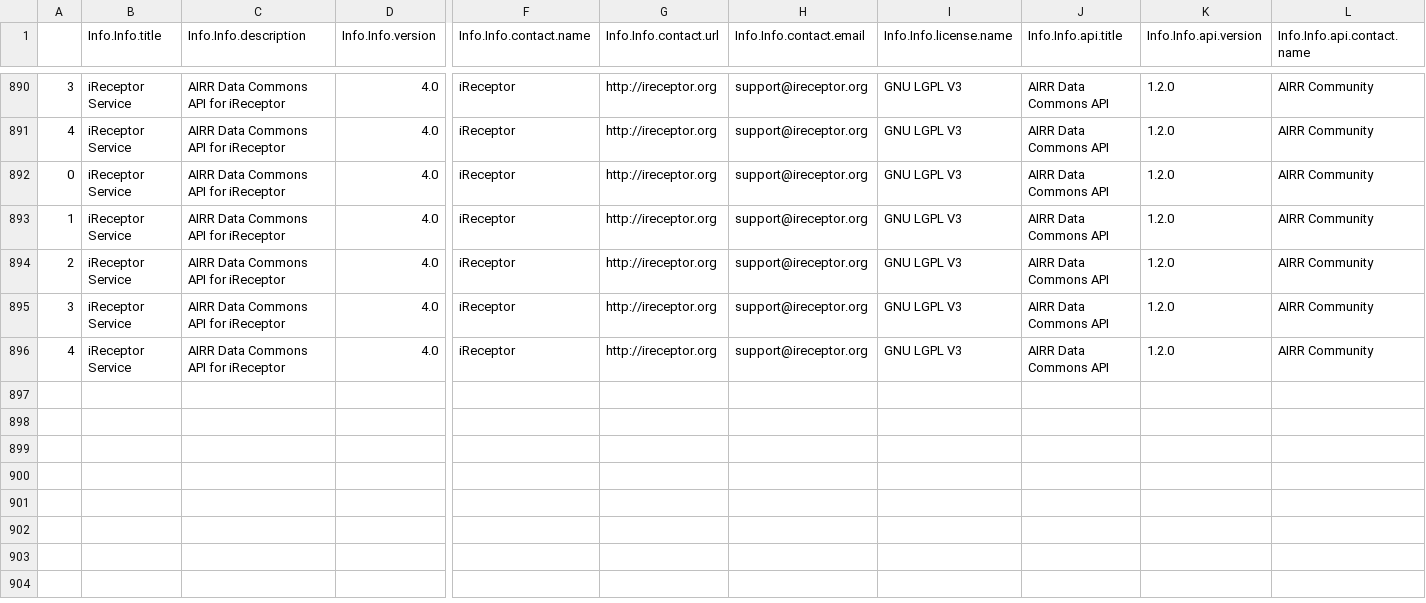
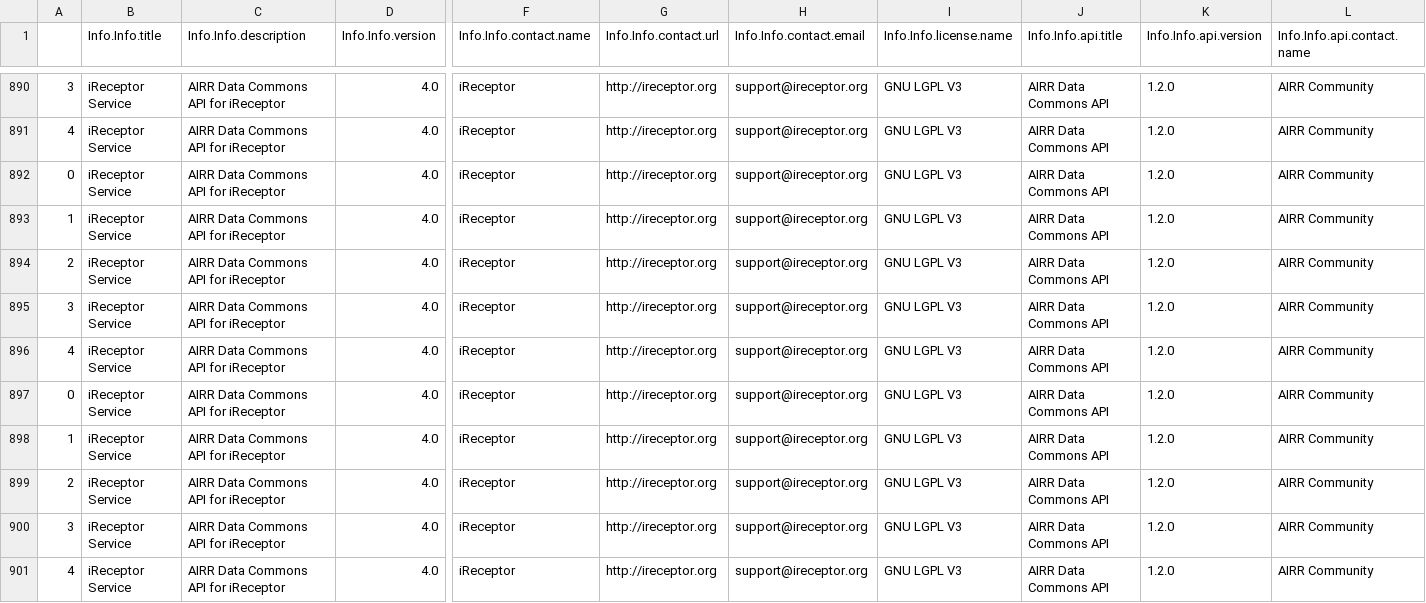
Before and after one commit to sfu-ireceptor/ADC-API-Plots, a CSV file: ADC-API-Plots/repertoire/fullresults.csv, drawn as a sheet; only a part is shown, gaps mark what is left out; rows hold the shown columns only; the diff names each change by its address in the sheet, - before the commit and + after, or states it on an @@ line.

Commit message:
add plot from 2026-10-28 to 2026-11-29

```diff
--- a/ADC-API-Plots/repertoire/fullresults.csv
+++ b/ADC-API-Plots/repertoire/fullresults.csv
+row 897: 0 | iReceptor Service | AIRR Data Commons API for iReceptor | 4.0 | iReceptor | http://ireceptor.org | support@ireceptor.org | GNU LGPL V3 | AIRR Data Commons API | 1.2.0 | AIRR Community
+row 898: 1 | iReceptor Service | AIRR Data Commons API for iReceptor | 4.0 | iReceptor | http://ireceptor.org | support@ireceptor.org | GNU LGPL V3 | AIRR Data Commons API | 1.2.0 | AIRR Community
+row 899: 2 | iReceptor Service | AIRR Data Commons API for iReceptor | 4.0 | iReceptor | http://ireceptor.org | support@ireceptor.org | GNU LGPL V3 | AIRR Data Commons API | 1.2.0 | AIRR Community
+row 900: 3 | iReceptor Service | AIRR Data Commons API for iReceptor | 4.0 | iReceptor | http://ireceptor.org | support@ireceptor.org | GNU LGPL V3 | AIRR Data Commons API | 1.2.0 | AIRR Community
+row 901: 4 | iReceptor Service | AIRR Data Commons API for iReceptor | 4.0 | iReceptor | http://ireceptor.org | support@ireceptor.org | GNU LGPL V3 | AIRR Data Commons API | 1.2.0 | AIRR Community
```
Also changed, not shown: 16 other files.
